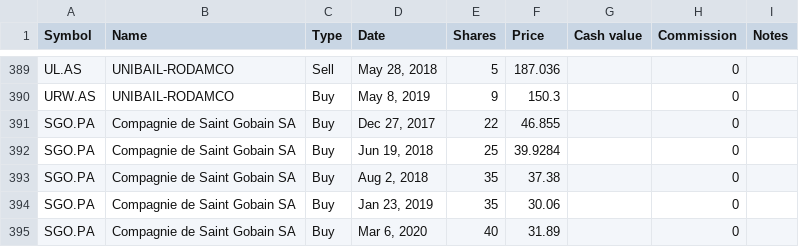
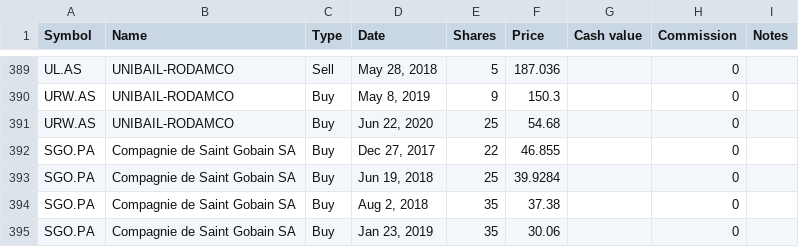
Before and after one commit to lionelschiepers/MyStock, a CSV file: MyStockWeb/Data/1.csv, drawn as a sheet; only a part is shown, gaps mark what is left out; the shorter side is filled out with more unchanged rows.

Commit message:
increased unibail

```diff
--- a/MyStockWeb/Data/1.csv
+++ b/MyStockWeb/Data/1.csv
@@ -390,2 +390,3 @@ UL.AS,UNIBAIL-RODAMCO,Sell,"May 28, 2018",5,187.036,,0,
 URW.AS,UNIBAIL-RODAMCO,Buy,"May 8, 2019",9,150.3,,0,
+URW.AS,UNIBAIL-RODAMCO,Buy,"Jun 22, 2020",25,54.68,,0,
 SGO.PA,Compagnie de Saint Gobain SA,Buy,"Dec 27, 2017",22,46.855,,0,
```
